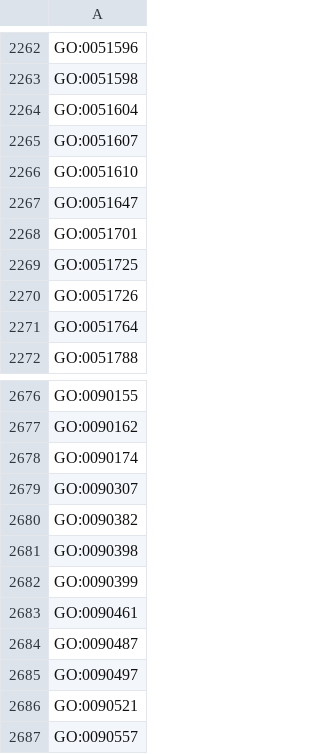
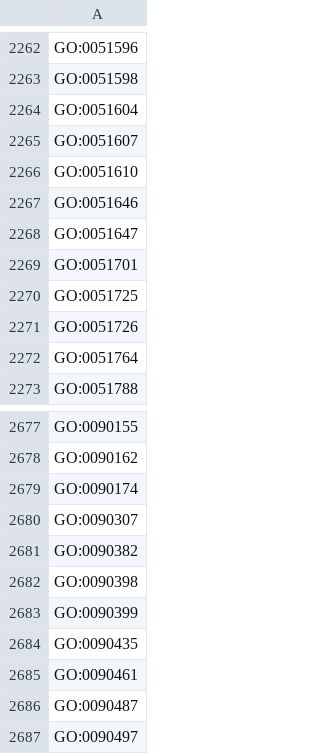
Before and after one commit to AnastasiyaKuznetsova/dismech, a CSV file: cache/enums/biologicalprocessterm_dd47231dca51.csv, drawn as a sheet; only a part is shown, gaps mark what is left out; the shorter side is filled out with more unchanged rows; the diff names each change by its address in the sheet, - before the commit and + after, or states it on an @@ line.

```diff
--- a/cache/enums/biologicalprocessterm_dd47231dca51.csv
+++ b/cache/enums/biologicalprocessterm_dd47231dca51.csv
+row 2267: GO:0051646
+row 2684: GO:0090435
```
Also changed, not shown: cache/enums/phenotypeterm_939f99dde0f5.csv, cache/go/terms.csv, 40 other files.
